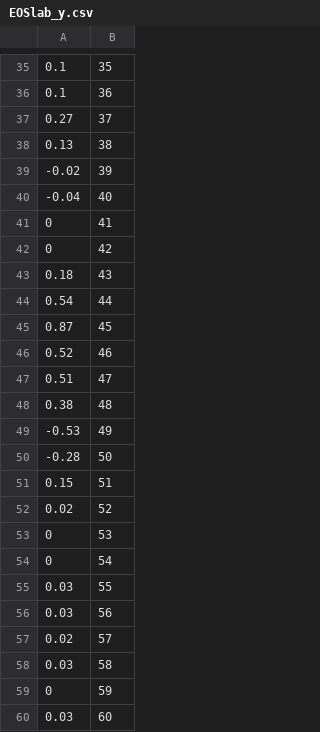
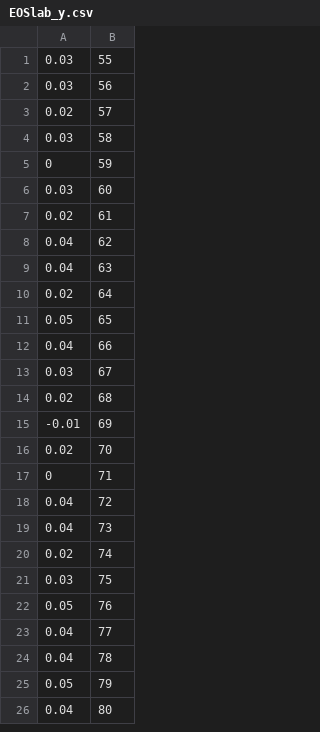
Before and after one commit to janice880624/Smart_Manufacturing, a CSV file: analyze/EOSlab_y.csv, drawn as a sheet; only a part is shown, gaps mark what is left out; the shorter side is filled out with more unchanged rows; the diff covers the shown part only.

```diff
--- a/analyze/EOSlab_y.csv
+++ b/analyze/EOSlab_y.csv
@@ -35,21 +1 @@
-0.1,35
-0.1,36
-0.27,37
-0.13,38
--0.02,39
--0.04,40
-0,41
-0,42
-0.18,43
-0.54,44
-0.87,45
-0.52,46
-0.51,47
-0.38,48
--0.53,49
--0.28,50
-0.15,51
-0.02,52
-0,53
-0,54
 0.03,55
```
Also changed, not shown: 34 removed rows elsewhere in this file, analyze/EOSlab_x.csv, analyze/EOSlab_z.csv, 2 other files.
